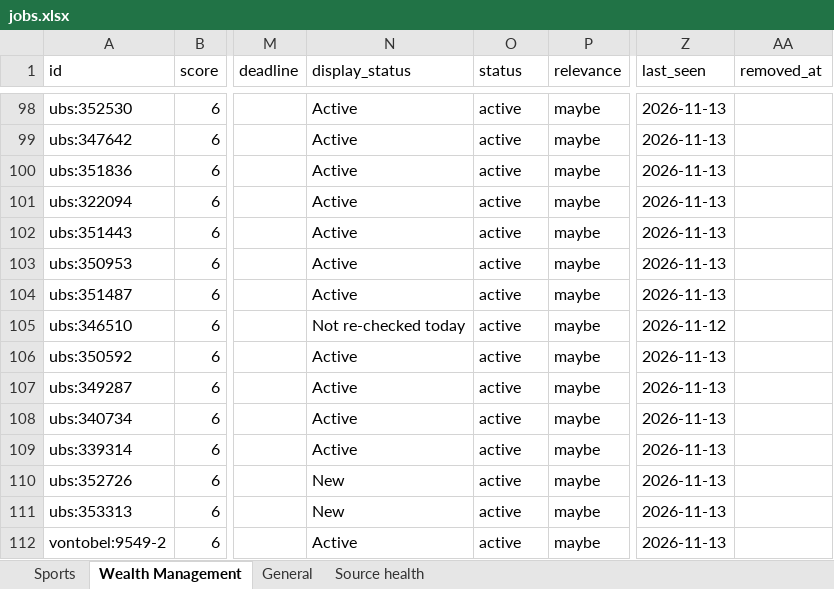
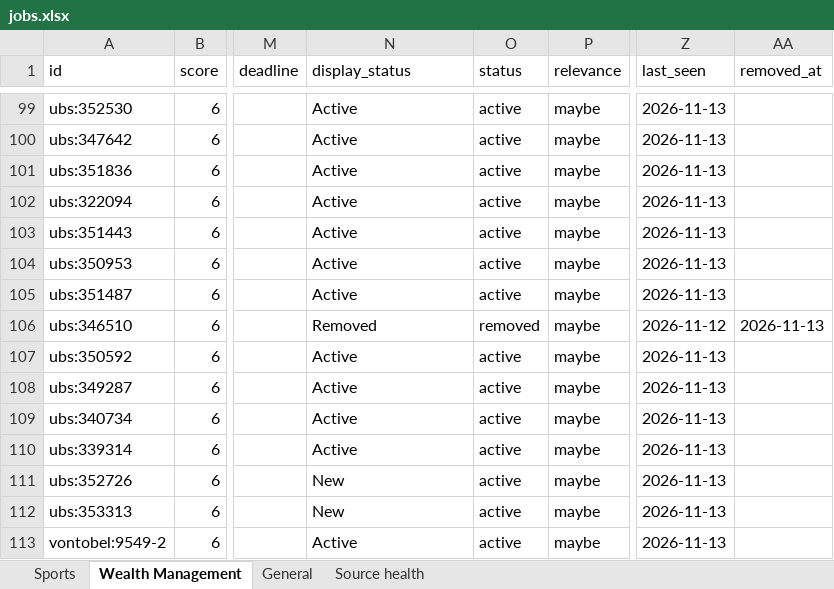
Before and after one commit to jacopolorenzetti05-cmd/Chrome-Extension, an Excel workbook: jobs.xlsx, sheet Wealth Management, drawn as a sheet; only a part is shown, gaps mark what is left out; values as stored, in another font and other column widths than the file's, no borders; addresses are those after the commit; the diff covers the shown part only; the diff names each change by its address in the sheet, - before the commit and + after, or states it on an @@ line.

```diff
--- a/jobs.xlsx (sheet Wealth Management)
+++ b/jobs.xlsx (sheet Wealth Management)
-N106 (display_status): Not re-checked today
+N106 (display_status): Removed
-O106 (status): active
+O106 (status): removed
-AA106 (removed_at): (empty)
+AA106 (removed_at): 2026-11-13
```
Also changed, not shown: 1 added row and 33 edited cells elsewhere in this sheet, sheet General, sheet Sports, sheet Source health, 7 other files.
